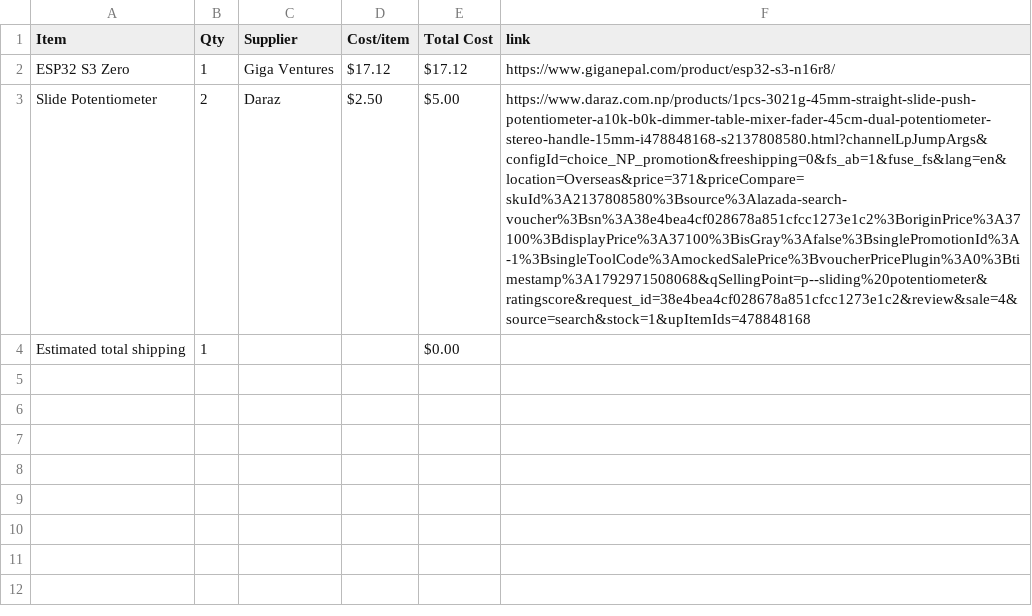
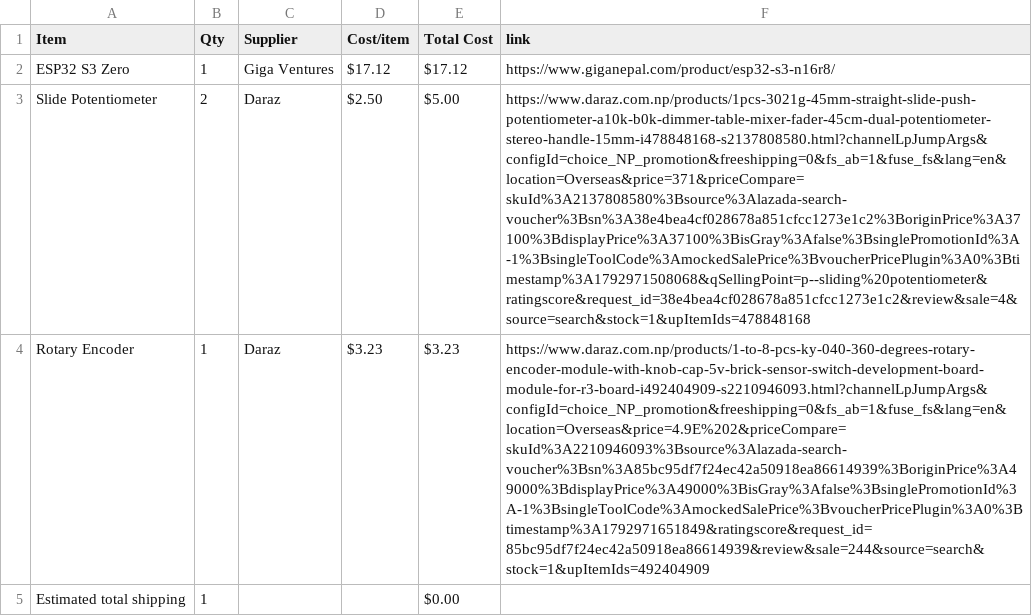
Before and after one commit to SavySamuel/HackClub_Week-3, a CSV file: BOM.csv, drawn as a sheet; the diff names each change by its address in the sheet, - before the commit and + after, or states it on an @@ line.

Commit message:
Sync Beats on Board: A MIDI Keypad from Half Life

```diff
--- a/BOM.csv
+++ b/BOM.csv
+row 4: Rotary Encoder | 1 | Daraz | $3.23 | $3.23 | https://www.daraz.com.np/products/1-to-8-pcs-ky-040-360-degrees-rotary-encoder-module-with-knob-cap-5v-brick-sensor-switch-development-board-module-for-r3-board-i492404909-s2210946093.html?channelLpJumpArgs&configId=choice_NP_promotion&freeshipping=0&fs_ab=1&fuse_fs&lang=en&location=Overseas&price=4.9E%202&priceCompare=skuId%3A2210946093%3Bsource%3Alazada-search-voucher%3Bsn%3A85bc95df7f24ec42a50918ea86614939%3BoriginPrice%3A49000%3BdisplayPrice%3A49000%3BisGray%3Afalse%3BsinglePromotionId%3A-1%3BsingleToolCode%3AmockedSalePrice%3BvoucherPricePlugin%3A0%3Btimestamp%3A1792971651849&ratingscore&request_id=85bc95df7f24ec42a50918ea86614939&review&sale=244&source=search&stock=1&upItemIds=492404909
```
